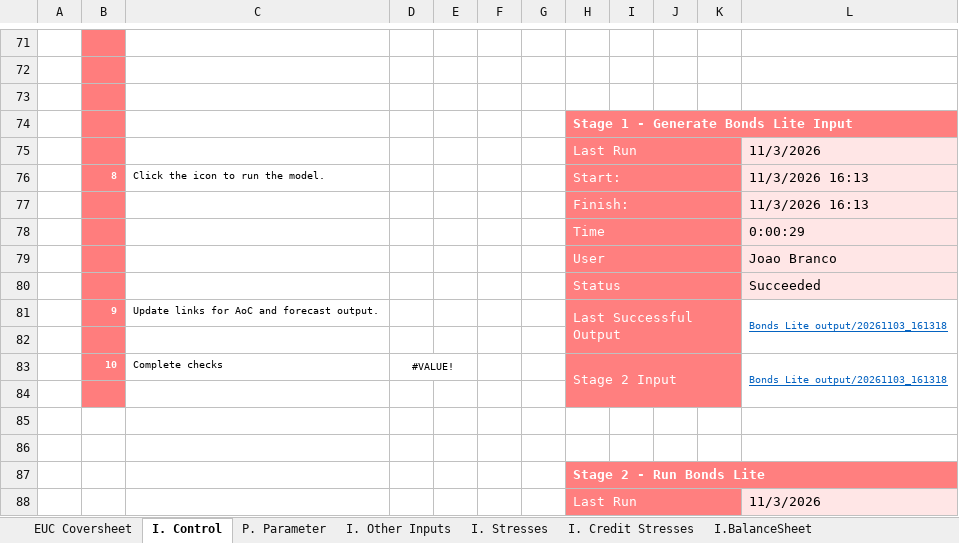
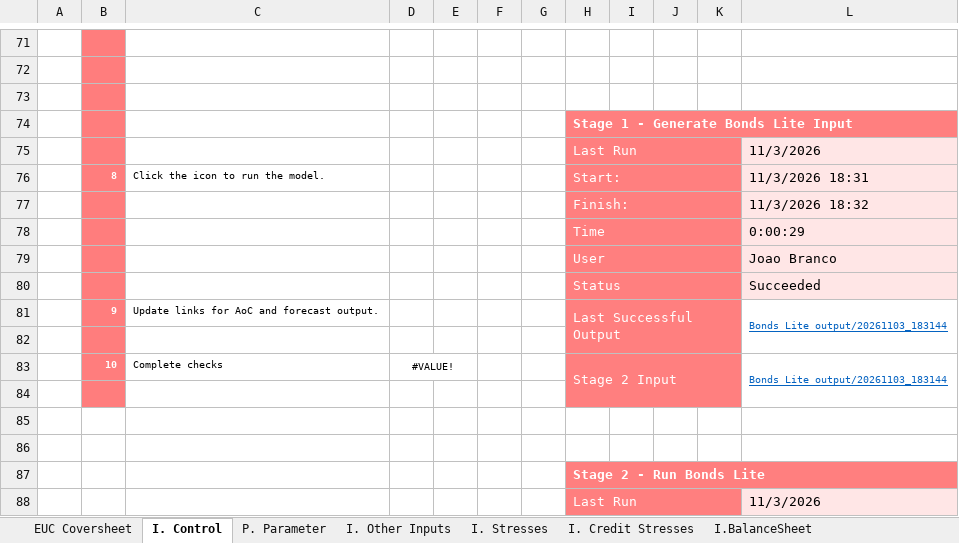
Before and after one commit to Branco-777/Testing, an Excel workbook: Draft Input spreadsheet for SST.xlsm, sheet I. Control, drawn as a sheet; only a part is shown, gaps mark what is left out; values as stored, in another font and other column widths than the file's, no borders; charts and pictures and conditional formats not drawn; the diff covers the shown part only; the diff names each change by its address in the sheet, - before the commit and + after, or states it on an @@ line.

```diff
--- a/Draft Input spreadsheet for SST.xlsm (sheet I. Control)
+++ b/Draft Input spreadsheet for SST.xlsm (sheet I. Control)
-L76: 11/3/2026 16:13
+L76: 11/3/2026 18:31
-L77: 11/3/2026 16:13
+L77: 11/3/2026 18:32
-L81: Bonds Lite output/20261103_161318
+L81: Bonds Lite output/20261103_183144
-L83: Bonds Lite output/20261103_161318
+L83: Bonds Lite output/20261103_183144
```
Also changed, not shown: 10 edited cells elsewhere in this sheet, 6 other files.
